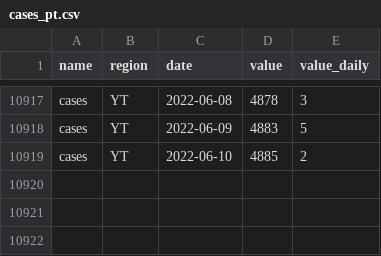
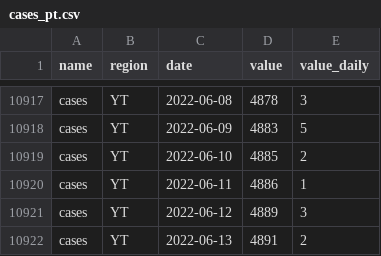
Before and after one commit to ccodwg/CovidTimelineCanada, a CSV file: data/pt/cases_pt.csv, drawn as a sheet; only a part is shown, gaps mark what is left out; the diff names each change by its address in the sheet, - before the commit and + after, or states it on an @@ line.

```diff
--- a/data/pt/cases_pt.csv
+++ b/data/pt/cases_pt.csv
+row 10920: cases | YT | 2022-06-11 | 4886 | 1
+row 10921: cases | YT | 2022-06-12 | 4889 | 3
+row 10922: cases | YT | 2022-06-13 | 4891 | 2
```
Also changed, not shown: data/can/cases_can.csv, data/can/tests_completed_can.csv, 5 other files.
